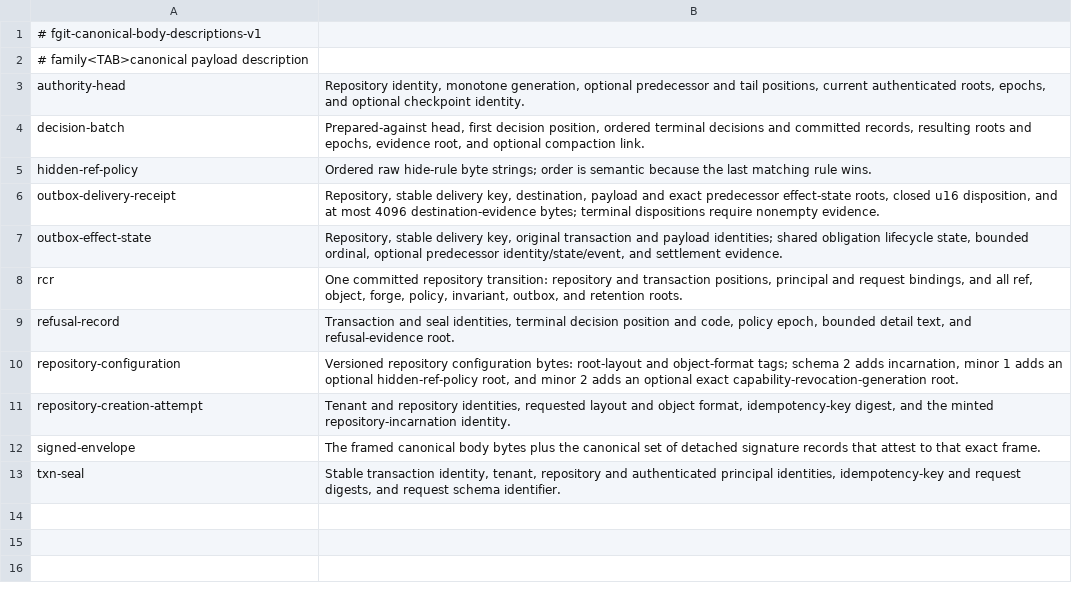
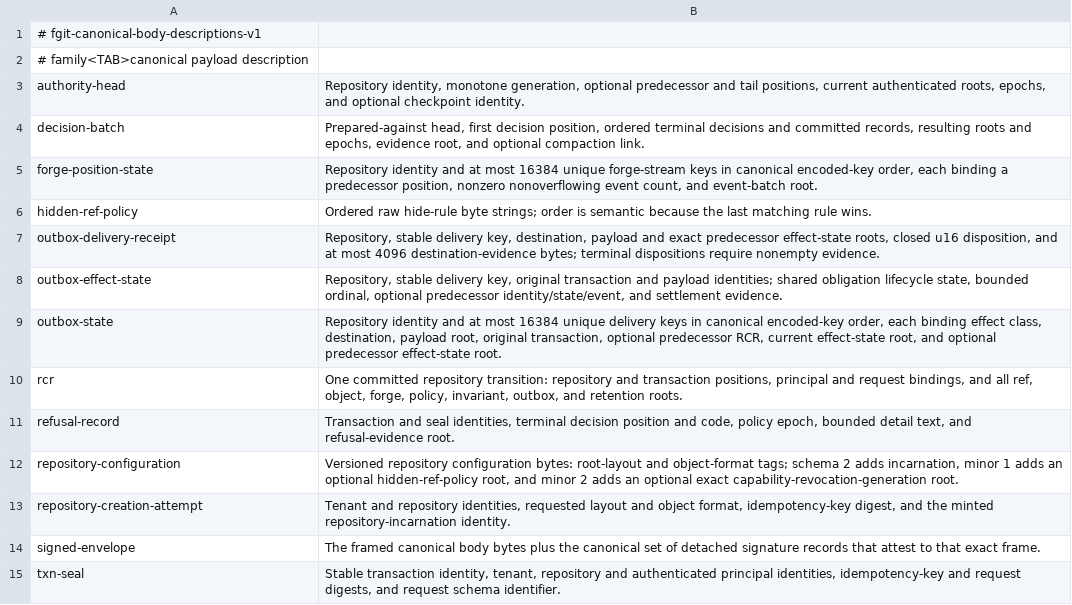
Before and after one commit to Dicklesworthstone/frankengit, a TSV file: crates/fgit-codec/canonical-bodies.tsv, drawn as a sheet; the diff names each change by its address in the sheet, - before the commit and + after, or states it on an @@ line.

Commit message:
fix(codec): describe persisted state bodies (frankengit-asa3)

```diff
--- a/crates/fgit-codec/canonical-bodies.tsv
+++ b/crates/fgit-codec/canonical-bodies.tsv
+row 5: forge-position-state | Repository identity and at most 16384 unique forge-stream keys in canonical encoded-key order, each binding a predecessor position, nonzero nonoverflowing event count, and event-batch root.
+row 9: outbox-state | Repository identity and at most 16384 unique delivery keys in canonical encoded-key order, each binding effect class, destination, payload root, original transaction, optional predecessor RCR, current effect-state root, and optional predecessor effect-state root.
```
